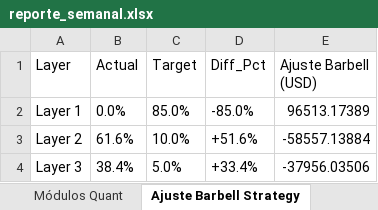
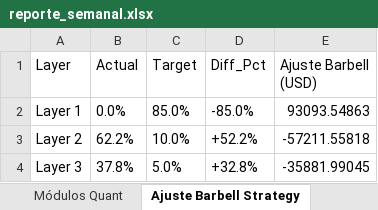
Before and after one commit to pseitler/River-Plate-Alpha, an Excel workbook: public/reporte_semanal.xlsx, sheet Ajuste Barbell Strategy, drawn as a sheet; values as stored, in another font and other column widths than the file's, no borders; the diff names each change by its address in the sheet, - before the commit and + after, or states it on an @@ line.

Commit message:
Auto-update: Actualizacion diaria finalizada

```diff
--- a/public/reporte_semanal.xlsx (sheet Ajuste Barbell Strategy)
+++ b/public/reporte_semanal.xlsx (sheet Ajuste Barbell Strategy)
-E2 (Ajuste Barbell (USD)): 96513.17389
+E2 (Ajuste Barbell (USD)): 93093.54863
-B3 (Actual): 61.6%
+B3 (Actual): 62.2%
-D3 (Diff_Pct): +51.6%
+D3 (Diff_Pct): +52.2%
-E3 (Ajuste Barbell (USD)): -58557.13884
+E3 (Ajuste Barbell (USD)): -57211.55818
-B4 (Actual): 38.4%
+B4 (Actual): 37.8%
-D4 (Diff_Pct): +33.4%
+D4 (Diff_Pct): +32.8%
-E4 (Ajuste Barbell (USD)): -37956.03506
+E4 (Ajuste Barbell (USD)): -35881.99045
```
Also changed, not shown: sheet Control de Riesgo, sheet Posiciones Ledger, sheet Rendimientos, sheet Módulos Quant, 1 other file.
